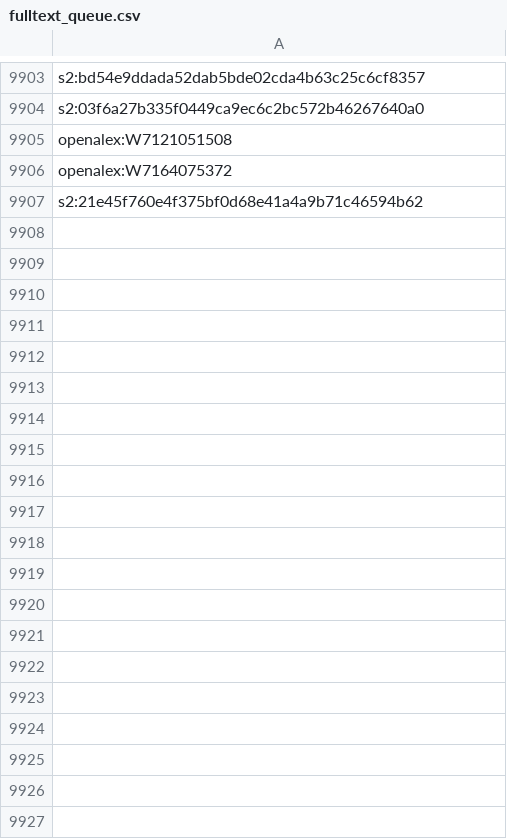
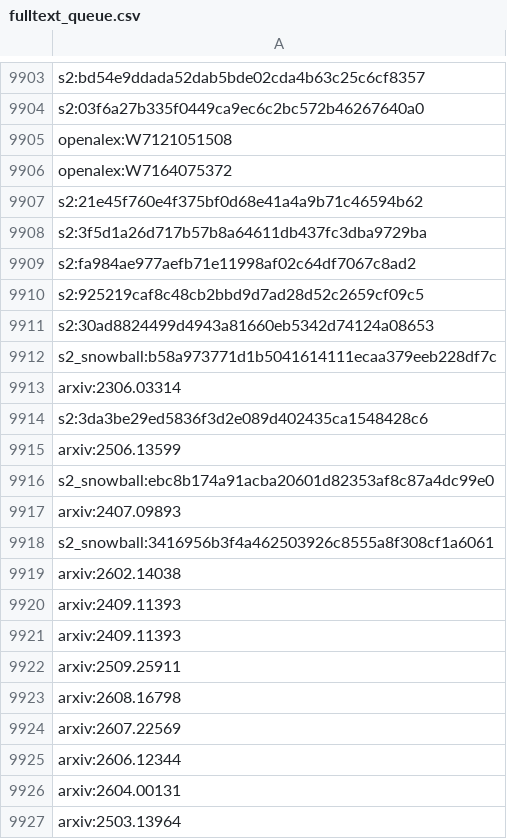
Before and after one commit to harness-db/harness-db, a CSV file: data/screening/fulltext_queue.csv, drawn as a sheet; only a part is shown, gaps mark what is left out; the diff covers the shown part only.

```diff
--- a/data/screening/fulltext_queue.csv
+++ b/data/screening/fulltext_queue.csv
@@ -9907 +9907,21 @@ openalex:W7164075372
 s2:21e45f760e4f375bf0d68e41a4a9b71c46594b62
+s2:3f5d1a26d717b57b8a64611db437fc3dba9729ba
+s2:fa984ae977aefb71e11998af02c64df7067c8ad2
+s2:925219caf8c48cb2bbd9d7ad28d52c2659cf09c5
+s2:30ad8824499d4943a81660eb5342d74124a08653
+s2_snowball:b58a973771d1b5041614111ecaa379eeb228df7c
+arxiv:2306.03314
+s2:3da3be29ed5836f3d2e089d402435ca1548428c6
+arxiv:2506.13599
+s2_snowball:ebc8b174a91acba20601d82353af8c87a4dc99e0
+arxiv:2407.09893
+s2_snowball:3416956b3f4a462503926c8555a8f308cf1a6061
+arxiv:2602.14038
+arxiv:2409.11393
+arxiv:2409.11393
+arxiv:2509.25911
+arxiv:2608.16798
+arxiv:2607.22569
+arxiv:2606.12344
+arxiv:2604.00131
+arxiv:2503.13964
```
Also changed, not shown: 42 added rows elsewhere in this file, 21 other files.
